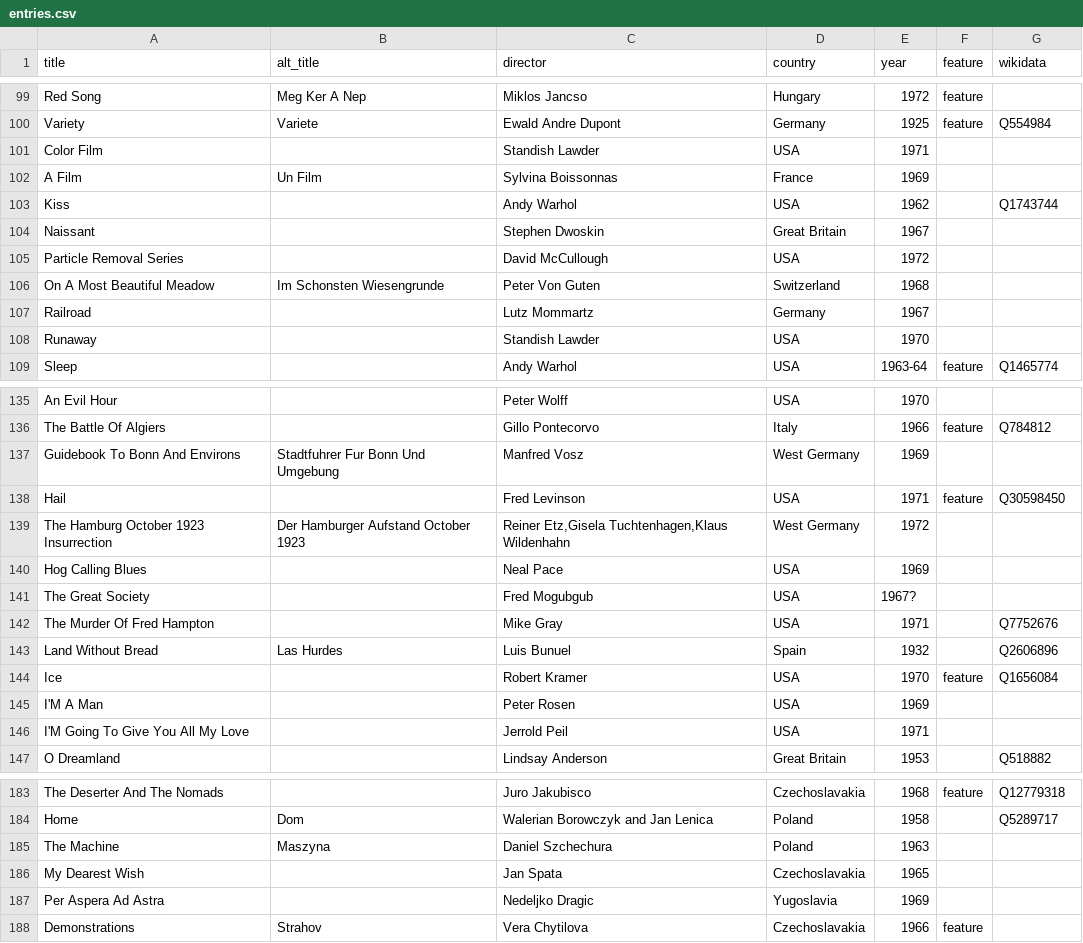
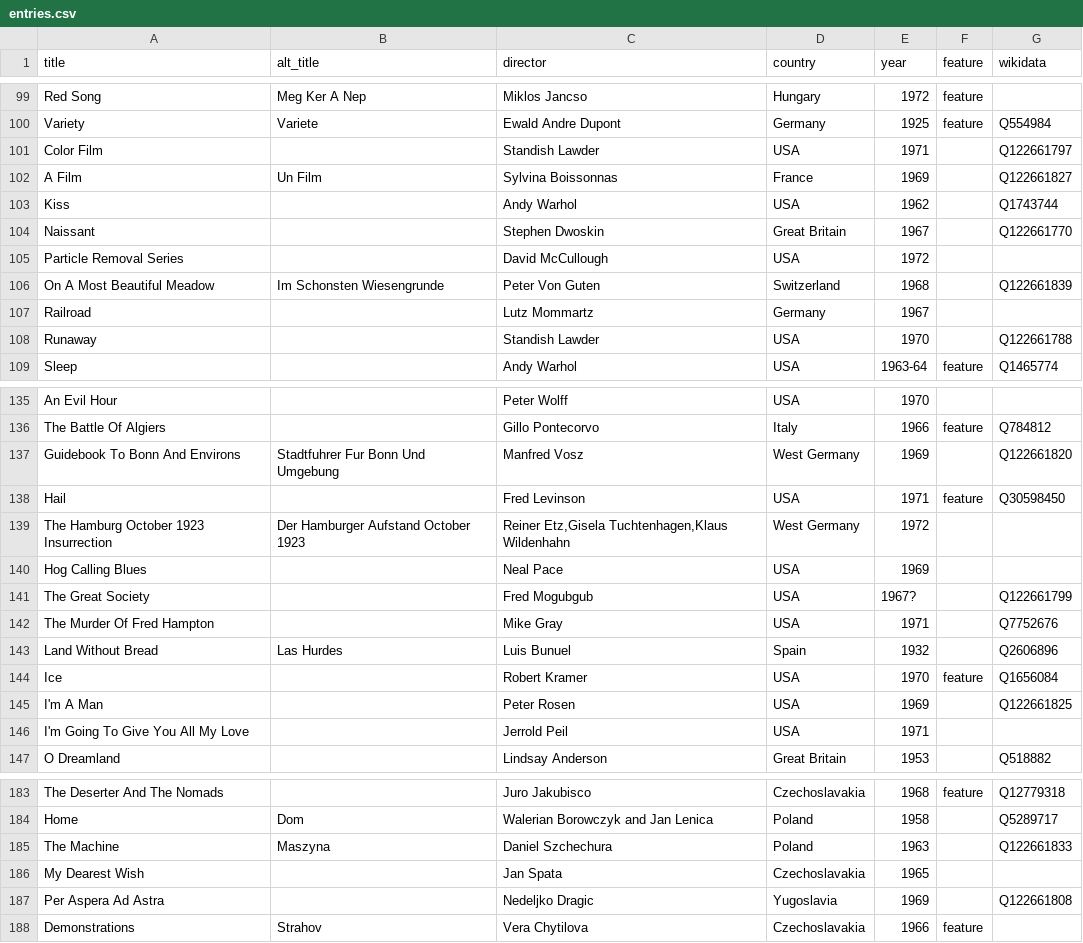
Before and after one commit to paulduchesne/film-as-a-subversive-art, a CSV file: entries.csv, drawn as a sheet; only a part is shown, gaps mark what is left out; the diff covers the shown part only.

Commit message:
added minted wikidata ids

```diff
--- a/entries.csv
+++ b/entries.csv
@@ -100,10 +100,10 @@ Red Song,Meg Ker A Nep,Miklos Jancso,Hungary,1972,feature,
 Variety,Variete,Ewald Andre Dupont,Germany,1925,feature,Q554984
-Color Film,,Standish Lawder,USA,1971,,
-A Film,Un Film,Sylvina Boissonnas,France,1969,,
+Color Film,,Standish Lawder,USA,1971,,Q122661797
+A Film,Un Film,Sylvina Boissonnas,France,1969,,Q122661827
 Kiss,,Andy Warhol,USA,1962,,Q1743744
-Naissant,,Stephen Dwoskin,Great Britain,1967,,
+Naissant,,Stephen Dwoskin,Great Britain,1967,,Q122661770
 Particle Removal Series,,David McCullough,USA,1972,,
-On A Most Beautiful Meadow,Im Schonsten Wiesengrunde,Peter Von Guten,Switzerland,1968,,
+On A Most Beautiful Meadow,Im Schonsten Wiesengrunde,Peter Von Guten,Switzerland,1968,,Q122661839
 Railroad,,Lutz Mommartz,Germany,1967,,
-Runaway,,Standish Lawder,USA,1970,,
+Runaway,,Standish Lawder,USA,1970,,Q122661788
 Sleep,,Andy Warhol,USA,1963-64,feature,Q1465774
@@ -136,3 +136,3 @@ An Evil Hour,,Peter Wolff,USA,1970,,
 The Battle Of Algiers,,Gillo Pontecorvo,Italy,1966,feature,Q784812
-Guidebook To Bonn And Environs,Stadtfuhrer Fur Bonn Und Umgebung,Manfred Vosz,West Germany,1969,,
+Guidebook To Bonn And Environs,Stadtfuhrer Fur Bonn Und Umgebung,Manfred Vosz,West Germany,1969,,Q122661820
 Hail,,Fred Levinson,USA,1971,feature,Q30598450
@@ -140,3 +140,3 @@ The Hamburg October 1923 Insurrection,Der Hamburger Aufstand October 1923,"Reine
 Hog Calling Blues,,Neal Pace,USA,1969,,
-The Great Society,,Fred Mogubgub,USA,1967?,,
+The Great Society,,Fred Mogubgub,USA,1967?,,Q122661799
 The Murder Of Fred Hampton,,Mike Gray,USA,1971,,Q7752676
@@ -144,4 +144,4 @@ Land Without Bread,Las Hurdes,Luis Bunuel,Spain,1932,,Q2606896
 Ice,,Robert Kramer,USA,1970,feature,Q1656084
-I'M A Man,,Peter Rosen,USA,1969,,
-I'M Going To Give You All My Love,,Jerrold Peil,USA,1971,,
+I'm A Man,,Peter Rosen,USA,1969,,Q122661825
+I'm Going To Give You All My Love,,Jerrold Peil,USA,1971,,
 O Dreamland,,Lindsay Anderson,Great Britain,1953,,Q518882
@@ -184,5 +184,5 @@ The Deserter And The Nomads,,Juro Jakubisco,Czechoslavakia,1968,feature,Q1277931
 Home,Dom,Walerian Borowczyk and Jan Lenica,Poland,1958,,Q5289717
-The Machine,Maszyna,Daniel Szchechura,Poland,1963,,
+The Machine,Maszyna,Daniel Szchechura,Poland,1963,,Q122661833
 My Dearest Wish,,Jan Spata,Czechoslavakia,1965,,
-Per Aspera Ad Astra,,Nedeljko Dragic,Yugoslavia,1969,,
+Per Aspera Ad Astra,,Nedeljko Dragic,Yugoslavia,1969,,Q122661808
 Demonstrations,Strahov,Vera Chytilova,Czechoslavakia,1966,feature,
```
Also changed, not shown: 57 edited cells elsewhere in this file.
